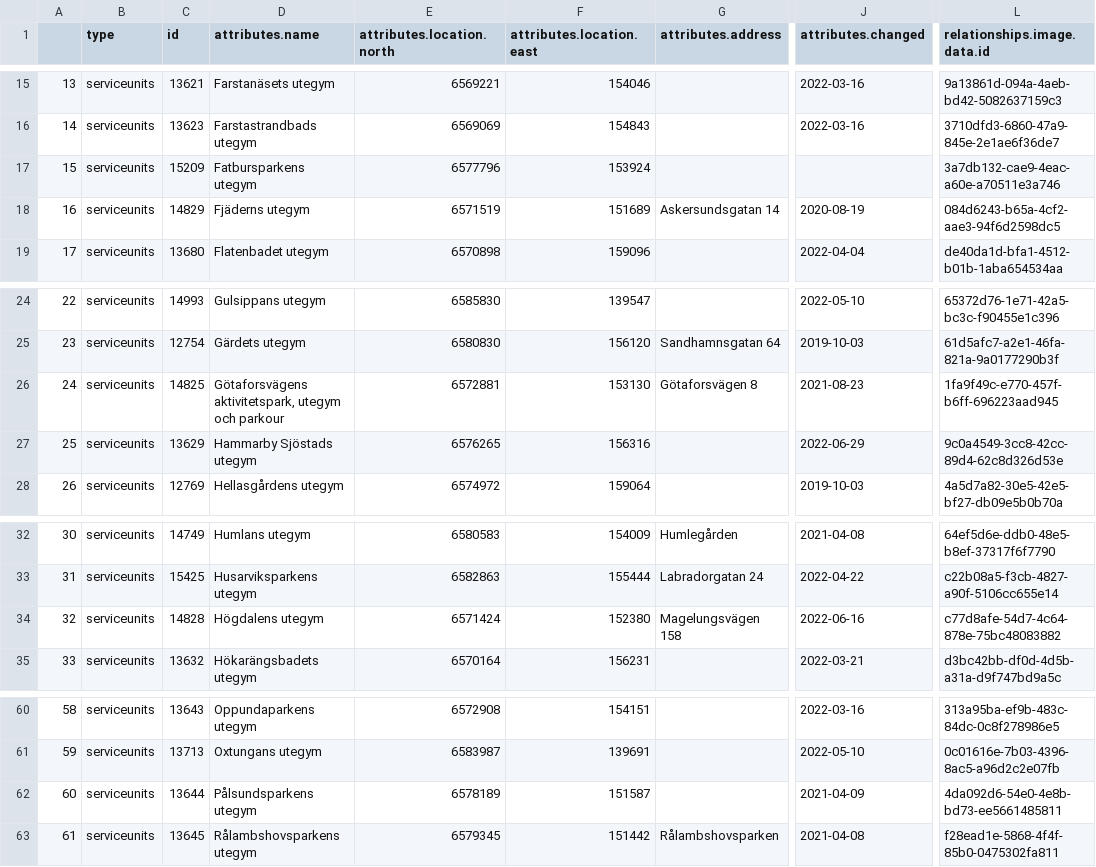
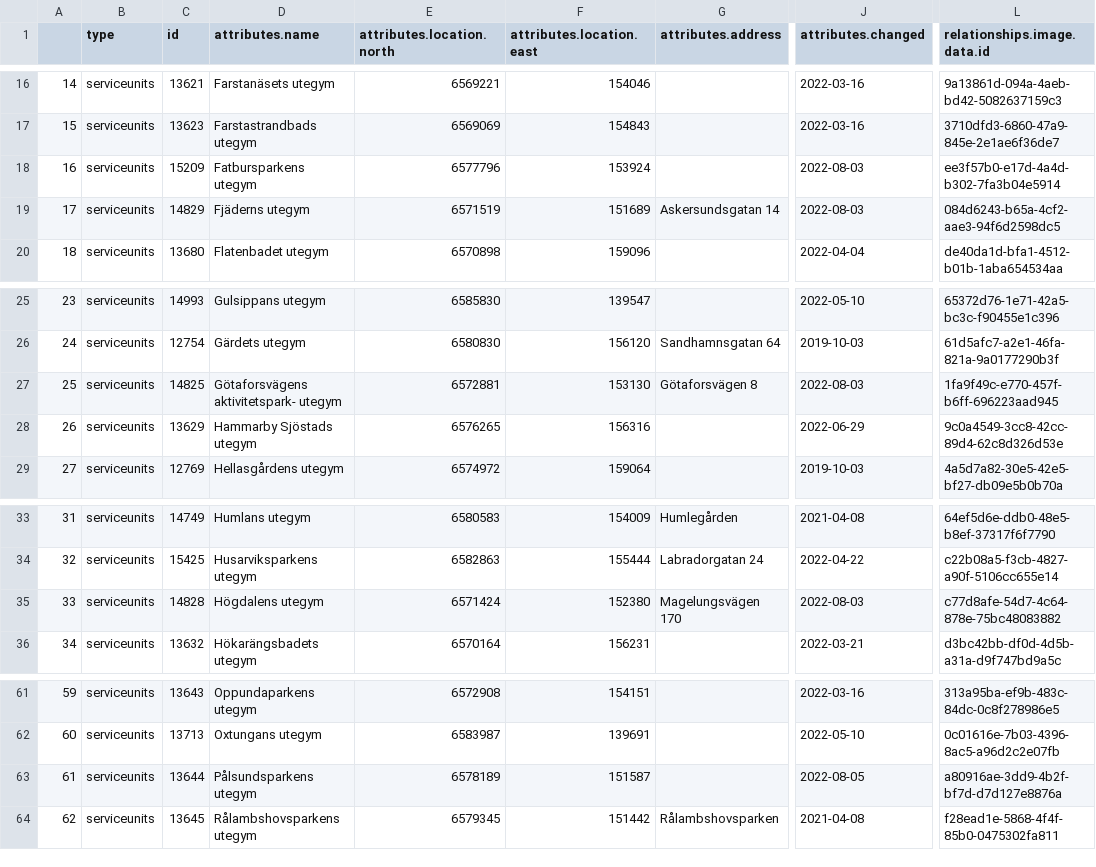
Before and after one commit to salgo60/ProjectOutdoorGyms, a CSV file: Jupyter/Stockholmutegym.csv, drawn as a sheet; only a part is shown, gaps mark what is left out; addresses are those after the commit; the diff covers the shown part only; the diff names each change by its address in the sheet, - before the commit and + after, or states it on an @@ line.

```diff
--- a/Jupyter/Stockholmutegym.csv
+++ b/Jupyter/Stockholmutegym.csv
@@ column A renumbered from row 6 down @@
-J18 (attributes.changed): (empty)
+J18 (attributes.changed): 2022-08-03
-L18 (relationships.image.data.id): 3a7db132-cae9-4eac-a60e-a70511e3a746
+L18 (relationships.image.data.id): ee3f57b0-e17d-4a4d-b302-7fa3b04e5914
-J19 (attributes.changed): 2020-08-19
+J19 (attributes.changed): 2022-08-03
-D27 (attributes.name): Götaforsvägens aktivitetspark, utegym och parkour
+D27 (attributes.name): Götaforsvägens aktivitetspark- utegym
-J27 (attributes.changed): 2021-08-23
+J27 (attributes.changed): 2022-08-03
-G35 (attributes.address): Magelungsvägen 158
+G35 (attributes.address): Magelungsvägen 170
-J35 (attributes.changed): 2022-06-16
+J35 (attributes.changed): 2022-08-03
-J63 (attributes.changed): 2021-04-09
+J63 (attributes.changed): 2022-08-05
-L63 (relationships.image.data.id): 4da092d6-54e0-4e8b-bd73-ee5661485811
+L63 (relationships.image.data.id): a80916ae-3dd9-4b2f-bf7d-d7d127e8876a
```
Also changed, not shown: 1 added row and 16 edited cells elsewhere in this file, 1 other file.
